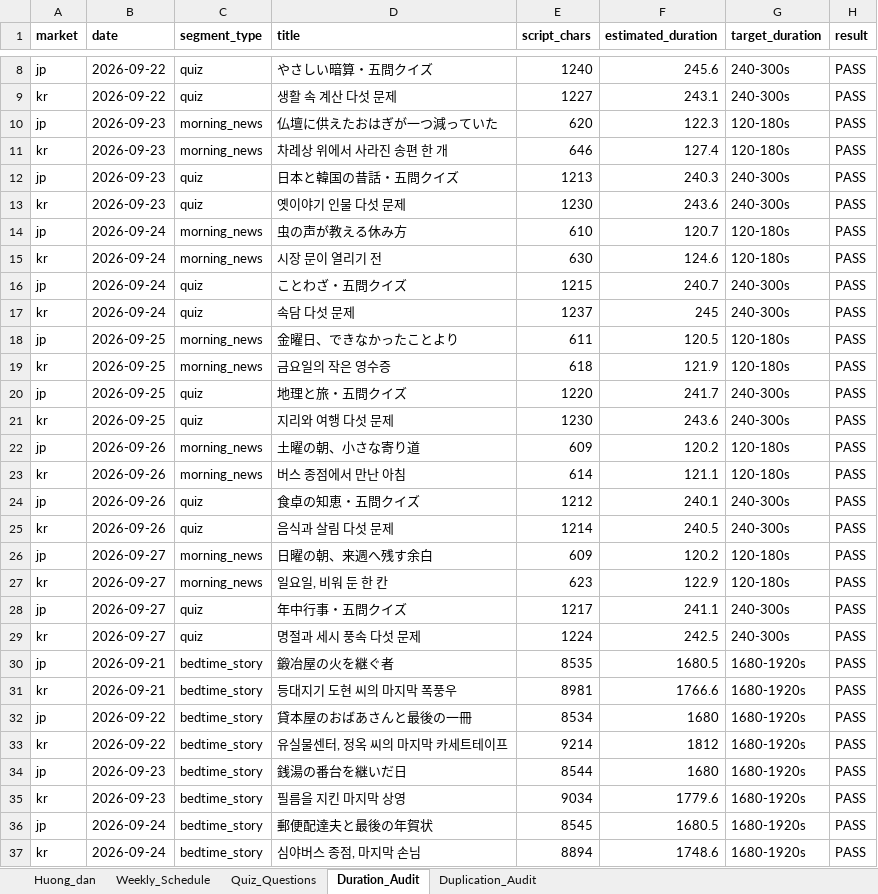
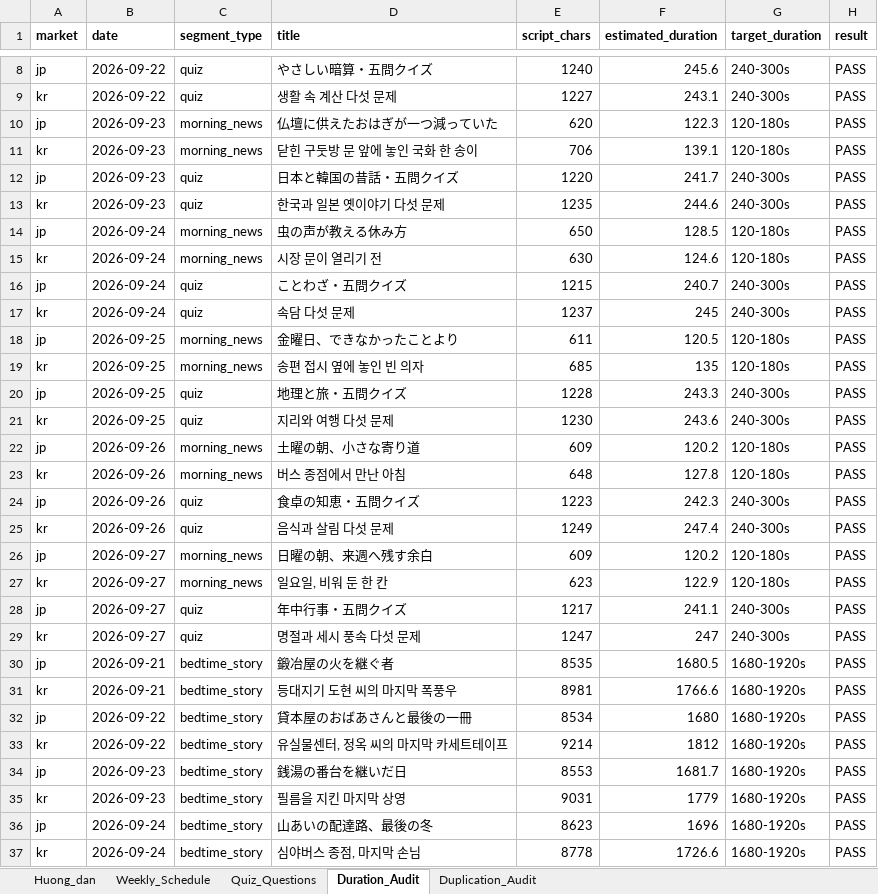
Before and after one commit to TungTuan/yt-1, an Excel workbook: outputs/01a0b824-215b-77f3-9384-426af4e8dca2/weekly-content-ja-kr-2026-09-21.xlsx, sheet Duration_Audit, drawn as a sheet; only a part is shown, gaps mark what is left out; values as stored, in another font and other column widths than the file's, no borders; the diff covers the shown part only; the diff names each change by its address in the sheet, - before the commit and + after, or states it on an @@ line.

```diff
--- a/outputs/01a0b824-215b-77f3-9384-426af4e8dca2/weekly-content-ja-kr-2026-09-21.xlsx (sheet Duration_Audit)
+++ b/outputs/01a0b824-215b-77f3-9384-426af4e8dca2/weekly-content-ja-kr-2026-09-21.xlsx (sheet Duration_Audit)
-D11 (title): 차례상 위에서 사라진 송편 한 개
+D11 (title): 닫힌 구둣방 문 앞에 놓인 국화 한 송이
-E11 (script_chars): 646
+E11 (script_chars): 706
-F11 (estimated_duration): 127.4
+F11 (estimated_duration): 139.1
-E12 (script_chars): 1213
+E12 (script_chars): 1220
-F12 (estimated_duration): 240.3
+F12 (estimated_duration): 241.7
-D13 (title): 옛이야기 인물 다섯 문제
+D13 (title): 한국과 일본 옛이야기 다섯 문제
-E13 (script_chars): 1230
+E13 (script_chars): 1235
-F13 (estimated_duration): 243.6
+F13 (estimated_duration): 244.6
-E14 (script_chars): 610
+E14 (script_chars): 650
-F14 (estimated_duration): 120.7
+F14 (estimated_duration): 128.5
-D19 (title): 금요일의 작은 영수증
+D19 (title): 송편 접시 옆에 놓인 빈 의자
-E19 (script_chars): 618
+E19 (script_chars): 685
-F19 (estimated_duration): 121.9
+F19 (estimated_duration): 135
-E20 (script_chars): 1220
+E20 (script_chars): 1228
-F20 (estimated_duration): 241.7
+F20 (estimated_duration): 243.3
-E23 (script_chars): 614
+E23 (script_chars): 648
-F23 (estimated_duration): 121.1
+F23 (estimated_duration): 127.8
-E24 (script_chars): 1212
+E24 (script_chars): 1223
-F24 (estimated_duration): 240.1
+F24 (estimated_duration): 242.3
-E25 (script_chars): 1214
+E25 (script_chars): 1249
-F25 (estimated_duration): 240.5
+F25 (estimated_duration): 247.4
-E29 (script_chars): 1224
+E29 (script_chars): 1247
-F29 (estimated_duration): 242.5
+F29 (estimated_duration): 247
-E34 (script_chars): 8544
+E34 (script_chars): 8553
-F34 (estimated_duration): 1680
+F34 (estimated_duration): 1681.7
-E35 (script_chars): 9034
+E35 (script_chars): 9031
-F35 (estimated_duration): 1779.6
+F35 (estimated_duration): 1779
-D36 (title): 郵便配達夫と最後の年賀状
+D36 (title): 山あいの配達路、最後の冬
-E36 (script_chars): 8545
+E36 (script_chars): 8623
-F36 (estimated_duration): 1680.5
+F36 (estimated_duration): 1696
-E37 (script_chars): 8894
+E37 (script_chars): 8778
-F37 (estimated_duration): 1748.6
+F37 (estimated_duration): 1726.6
```
Also changed, not shown: 22 edited cells elsewhere in this sheet, sheet Quiz_Questions, sheet Weekly_Schedule, sheet Duplication_Audit, sheet Huong_dan, .batch-rewrite/weekly-content-ja-kr-2026-09-21.xlsx, 46 other files.
